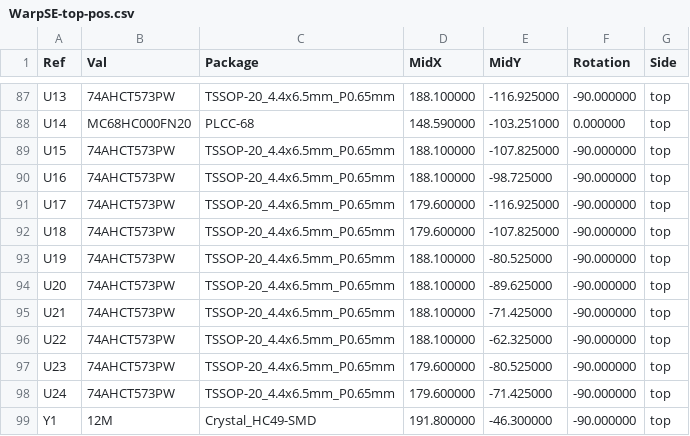
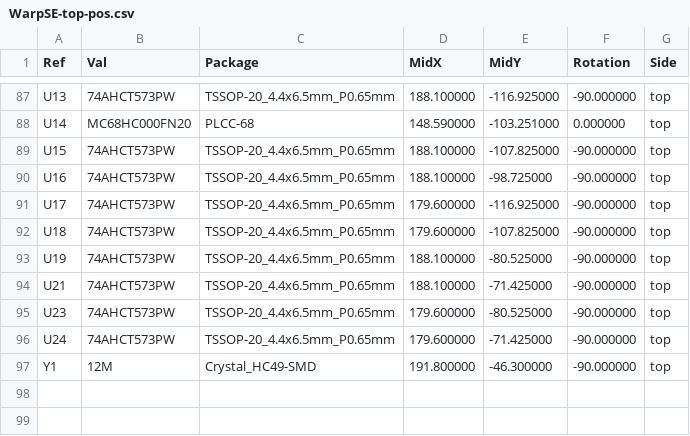
Before and after one commit to garrettsworkshop/WarpSE, a CSV file: gerber/WarpSE-top-pos.csv, drawn as a sheet; only a part is shown, gaps mark what is left out.

```diff
--- a/gerber/WarpSE-top-pos.csv
+++ b/gerber/WarpSE-top-pos.csv
@@ -93,5 +93,3 @@ Ref,Val,Package,MidX,MidY,Rotation,Side
 "U19","74AHCT573PW","TSSOP-20_4.4x6.5mm_P0.65mm",188.100000,-80.525000,-90.000000,top
-"U20","74AHCT573PW","TSSOP-20_4.4x6.5mm_P0.65mm",188.100000,-89.625000,-90.000000,top
 "U21","74AHCT573PW","TSSOP-20_4.4x6.5mm_P0.65mm",188.100000,-71.425000,-90.000000,top
-"U22","74AHCT573PW","TSSOP-20_4.4x6.5mm_P0.65mm",188.100000,-62.325000,-90.000000,top
 "U23","74AHCT573PW","TSSOP-20_4.4x6.5mm_P0.65mm",179.600000,-80.525000,-90.000000,top
```
Also changed, not shown: gerber/WarpSE-BOM.csv, 21 other files.
